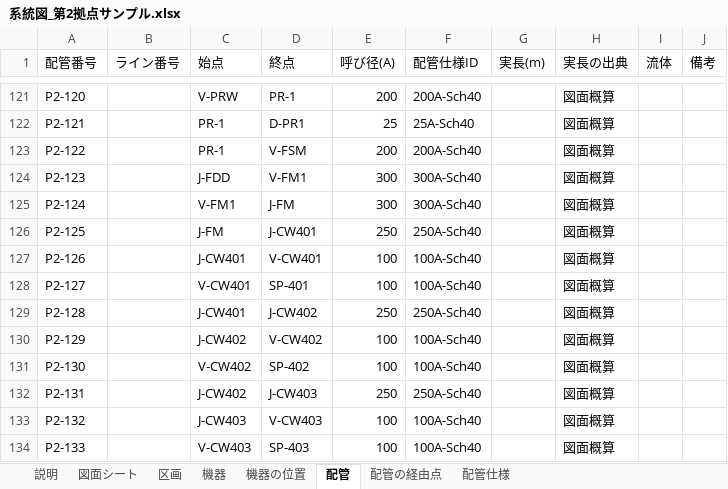
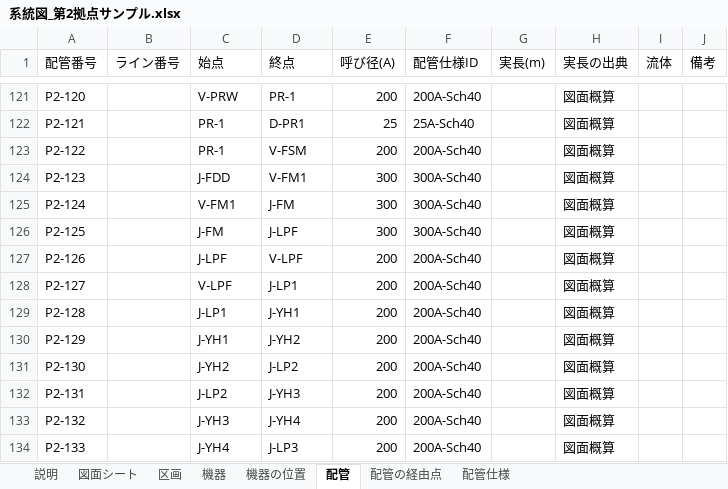
Before and after one commit to taguchimasaya/valve-check, an Excel workbook: 系統図_第2拠点サンプル.xlsx, sheet 配管, drawn as a sheet; only a part is shown, gaps mark what is left out; values as stored, in another font and other column widths than the file's, no borders; the diff covers the shown part only; the diff names each change by its address in the sheet, - before the commit and + after, or states it on an @@ line.

```diff
--- a/系統図_第2拠点サンプル.xlsx (sheet 配管)
+++ b/系統図_第2拠点サンプル.xlsx (sheet 配管)
-D126 (終点): J-CW401
+D126 (終点): J-LPF
-E126 (呼び径(A)): 250
+E126 (呼び径(A)): 300
-F126 (配管仕様ID): 250A-Sch40
+F126 (配管仕様ID): 300A-Sch40
-C127 (始点): J-CW401
+C127 (始点): J-LPF
-D127 (終点): V-CW401
+D127 (終点): V-LPF
-E127:E128 (呼び径(A)): 100
+E127:E128 (呼び径(A)): 200
-F127:F128 (配管仕様ID): 100A-Sch40
+F127:F128 (配管仕様ID): 200A-Sch40
-C128 (始点): V-CW401
+C128 (始点): V-LPF
-D128 (終点): SP-401
+D128 (終点): J-LP1
-C129 (始点): J-CW401
+C129 (始点): J-LP1
-D129 (終点): J-CW402
+D129 (終点): J-YH1
-E129 (呼び径(A)): 250
+E129 (呼び径(A)): 200
-F129 (配管仕様ID): 250A-Sch40
+F129 (配管仕様ID): 200A-Sch40
-C130 (始点): J-CW402
+C130 (始点): J-YH1
-D130 (終点): V-CW402
+D130 (終点): J-YH2
-E130:E131 (呼び径(A)): 100
+E130:E131 (呼び径(A)): 200
-F130:F131 (配管仕様ID): 100A-Sch40
+F130:F131 (配管仕様ID): 200A-Sch40
-C131 (始点): V-CW402
+C131 (始点): J-YH2
-D131 (終点): SP-402
+D131 (終点): J-LP2
-C132 (始点): J-CW402
+C132 (始点): J-LP2
-D132 (終点): J-CW403
+D132 (終点): J-YH3
-E132 (呼び径(A)): 250
+E132 (呼び径(A)): 200
-F132 (配管仕様ID): 250A-Sch40
+F132 (配管仕様ID): 200A-Sch40
-C133 (始点): J-CW403
+C133 (始点): J-YH3
-D133 (終点): V-CW403
+D133 (終点): J-YH4
-E133:E134 (呼び径(A)): 100
+E133:E134 (呼び径(A)): 200
-F133:F134 (配管仕様ID): 100A-Sch40
+F133:F134 (配管仕様ID): 200A-Sch40
-C134 (始点): V-CW403
+C134 (始点): J-YH4
-D134 (終点): SP-403
+D134 (終点): J-LP3
```
Also changed, not shown: 104 added rows and 162 edited cells elsewhere in this sheet, sheet 機器, sheet 機器の位置, sheet 配管の経由点, sheet 区画, sheet 図面シート, sheet 説明, 1 other file.
